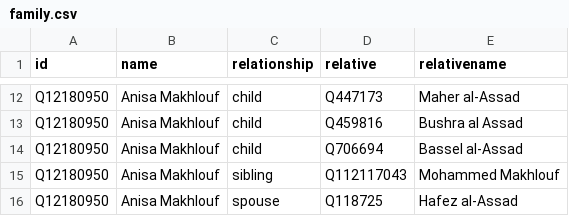
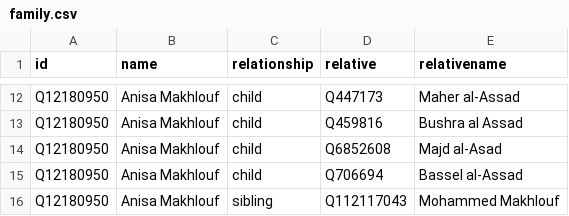
Before and after one commit to every-politician-scrapers/syria, a CSV file: html/family.csv, drawn as a sheet; only a part is shown, gaps mark what is left out; the shorter side is filled out with more unchanged rows; the diff names each change by its address in the sheet, - before the commit and + after, or states it on an @@ line.

Commit message:
PCB update

```diff
--- a/html/family.csv
+++ b/html/family.csv
+row 14: Q12180950 | Anisa Makhlouf | child | Q6852608 | Majd al-Asad
```
